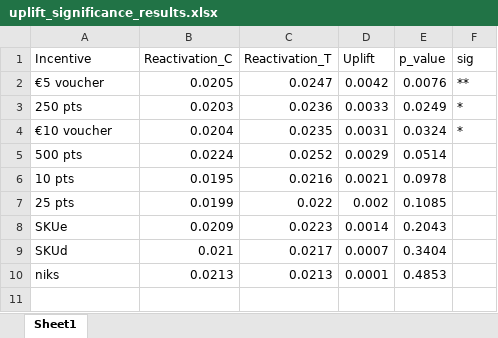
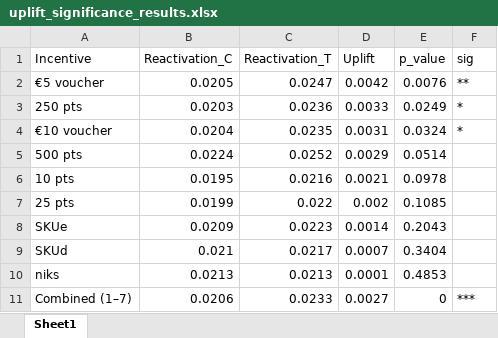
Before and after one commit to tomsterk/Thesis-Data-Science-Uplift, an Excel workbook: Output/uplift_significance_results.xlsx, sheet Sheet1, drawn as a sheet; values as stored, in another font and other column widths than the file's, no borders; the diff names each change by its address in the sheet, - before the commit and + after, or states it on an @@ line.

```diff
--- a/Output/uplift_significance_results.xlsx (sheet Sheet1)
+++ b/Output/uplift_significance_results.xlsx (sheet Sheet1)
+row 11: Combined (1–7) | 0.0206 | 0.0233 | 0.0027 | 0 | ***
```
Also changed, not shown: Output/qini_bins_binary_uplift.xlsx, 29 other files.
